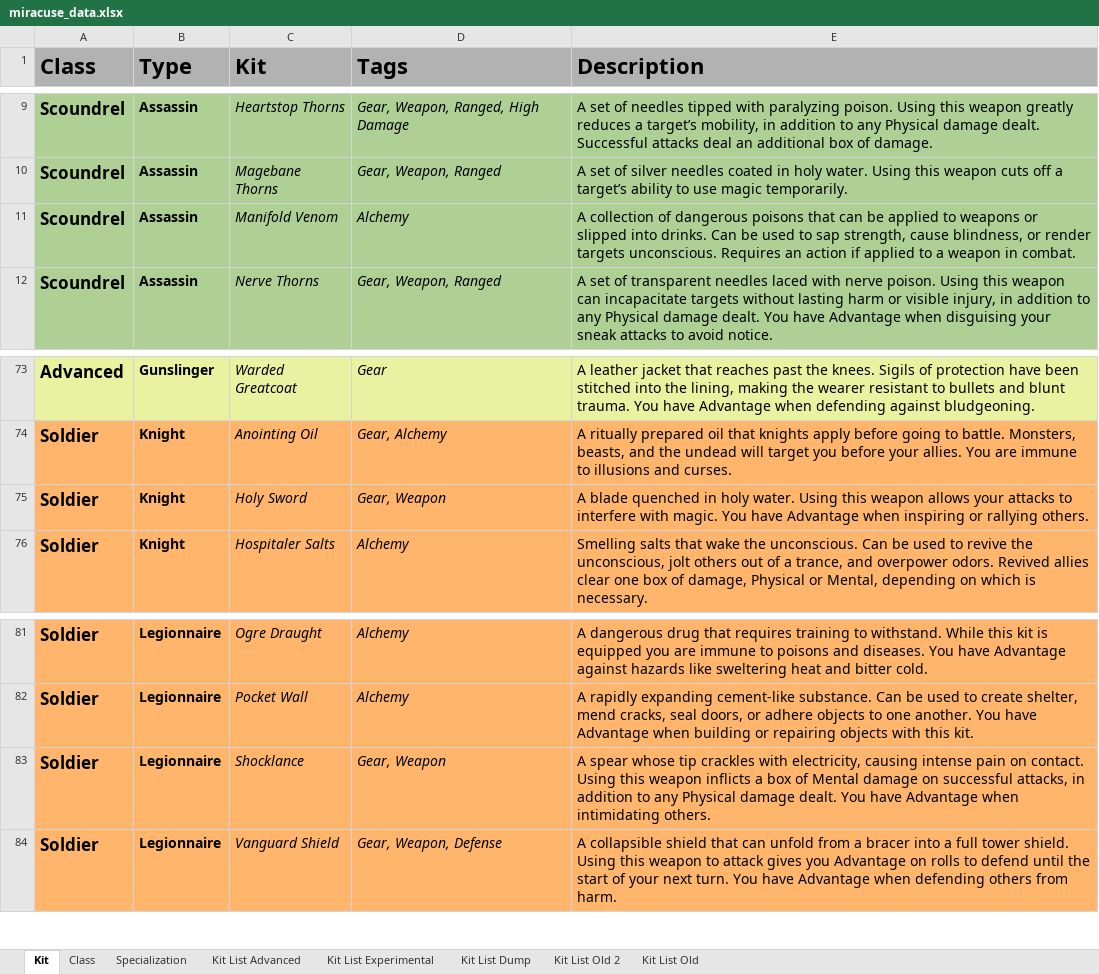
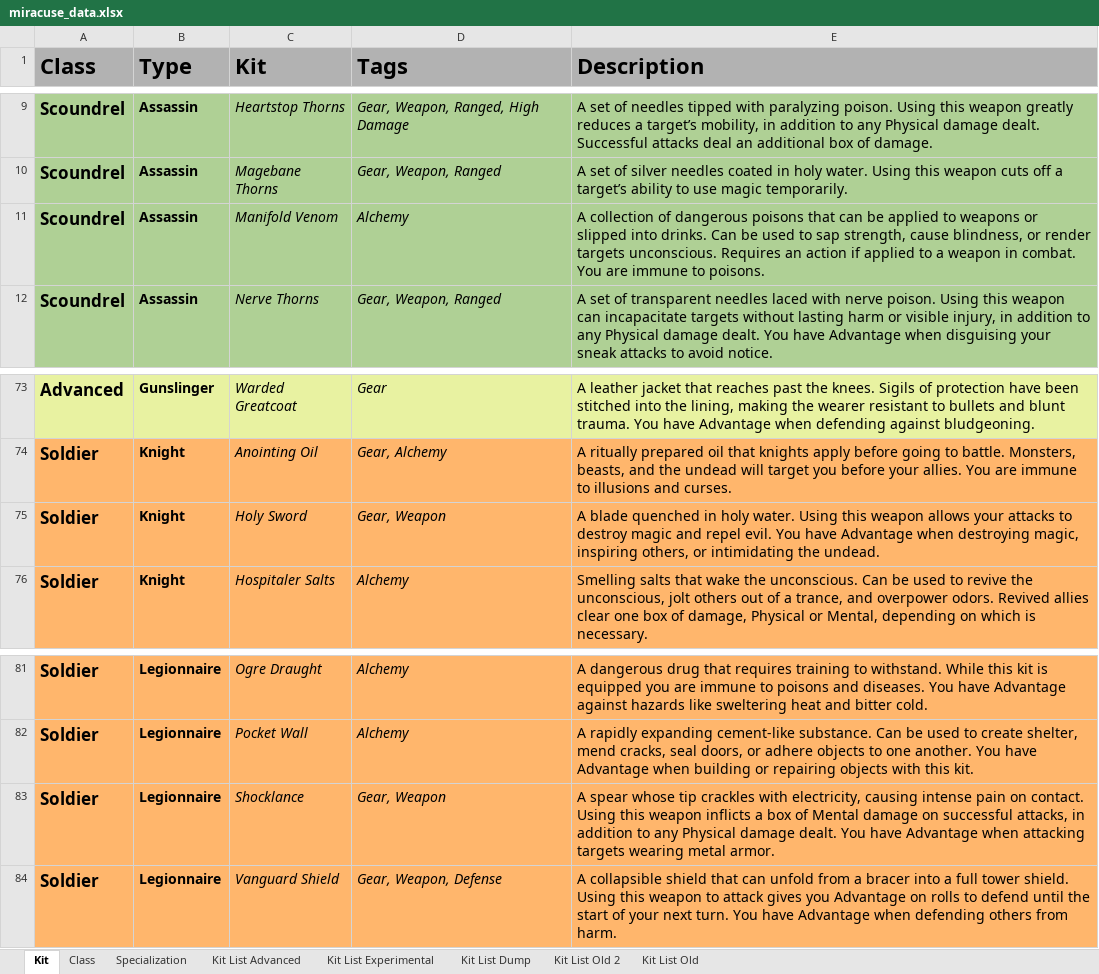
Before and after one commit to miracuse/miracuse.github.io, an Excel workbook: miracuse_data.xlsx, sheet Kit, drawn as a sheet; only a part is shown, gaps mark what is left out; values as stored, in another font and other column widths than the file's, no borders; charts and pictures not drawn; the diff names each change by its address in the sheet, - before the commit and + after, or states it on an @@ line.

```diff
--- a/miracuse_data.xlsx (sheet Kit)
+++ b/miracuse_data.xlsx (sheet Kit)
-E11 (Description): …in combat.
+E11 (Description): …in combat. You are immune to poisons.
-E75 (Description): …attacks to interfere with magic. You have Advantage when inspiring or rallying others.
+E75 (Description): …attacks to destroy magic and repel evil. You have Advantage when destroying magic, inspiring others, or intimidating the undead.
-E83 (Description): …Advantage when intimidating others.
+E83 (Description): …Advantage when attacking targets wearing metal armor.
```
Also changed, not shown: 8 other files.
